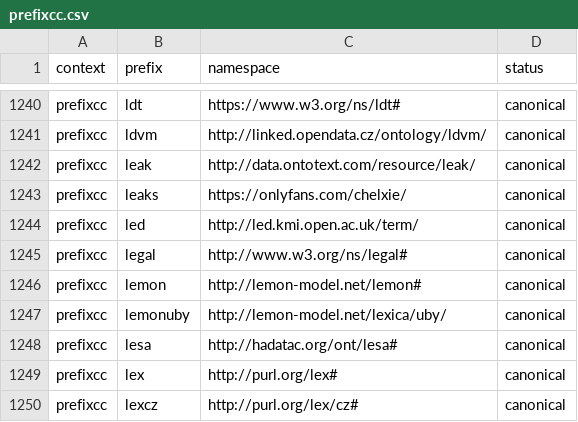
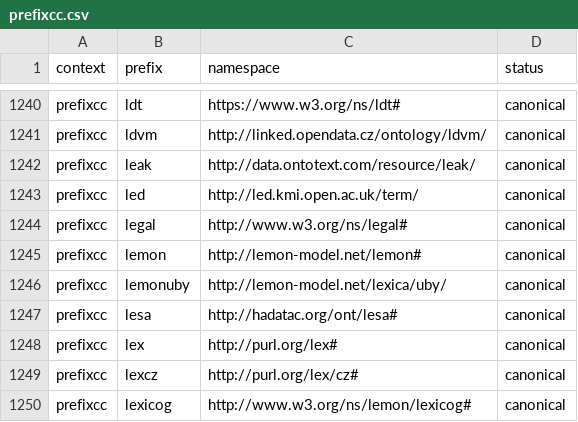
Before and after one commit to linkml/prefixmaps, a CSV file: src/prefixmaps/data/prefixcc.csv, drawn as a sheet; only a part is shown, gaps mark what is left out; the shorter side is filled out with more unchanged rows; the diff names each change by its address in the sheet, - before the commit and + after, or states it on an @@ line.

Commit message:
remove autogenerated onlyfans links

```diff
--- a/src/prefixmaps/data/prefixcc.csv
+++ b/src/prefixmaps/data/prefixcc.csv
-row 1243: prefixcc | leaks | https://onlyfans.com/chelxie/ | canonical
```
Also changed, not shown: 1 other file.
